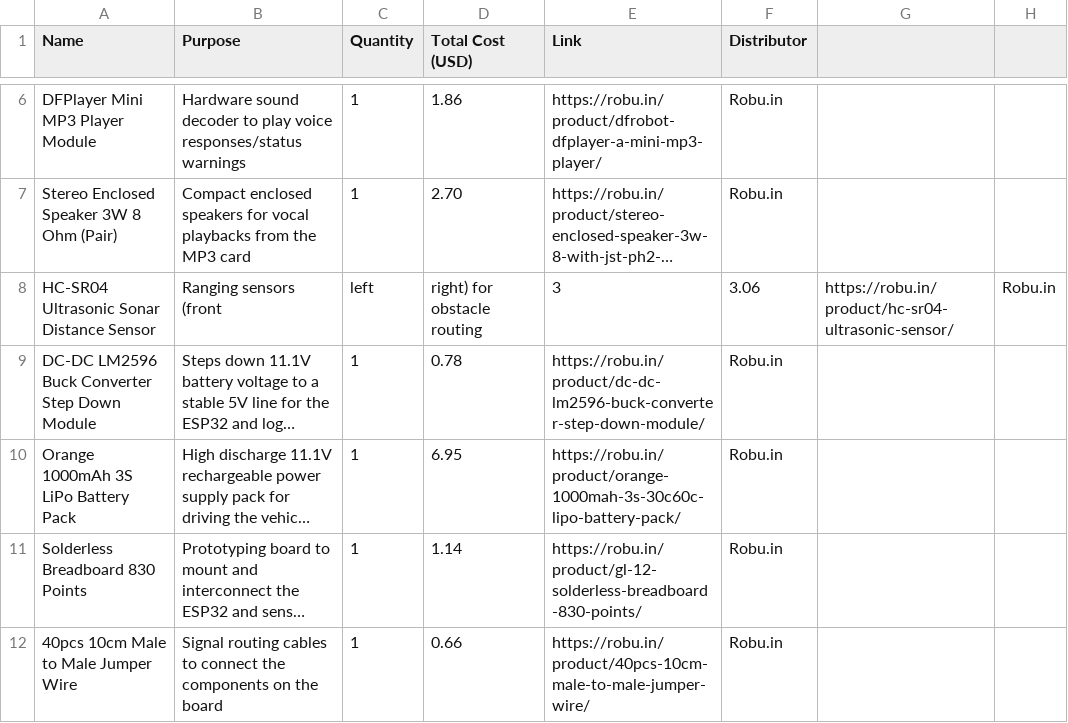
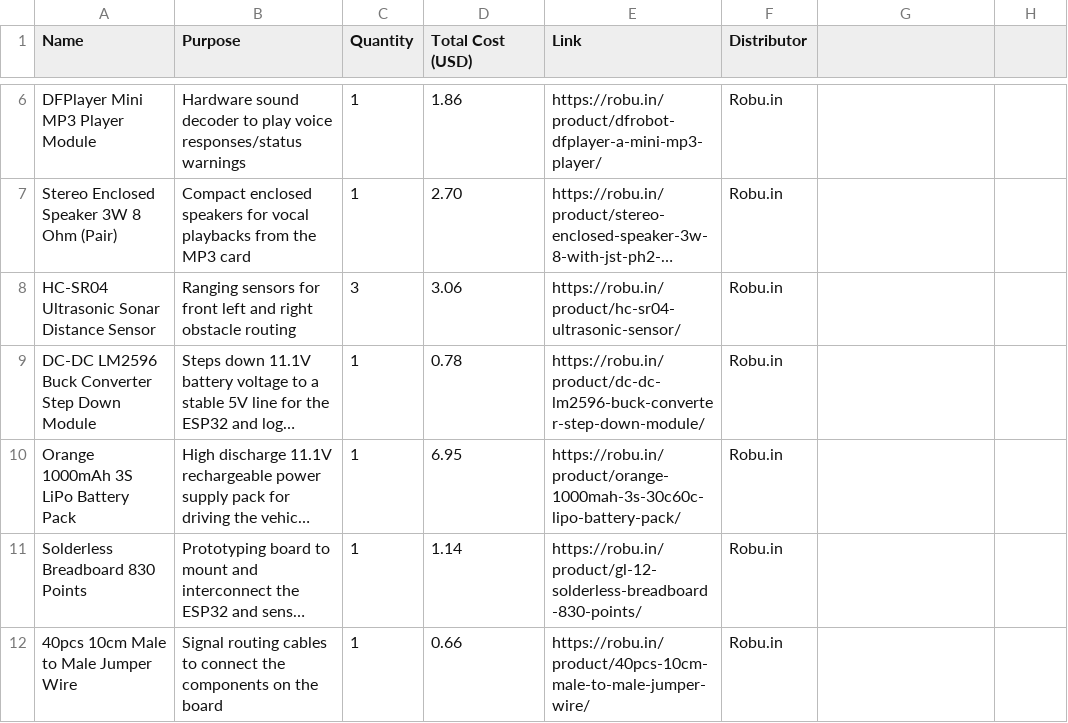
Before and after one commit to lakkeychoudhary/PathFinder, a CSV file: bom.csv, drawn as a sheet; only a part is shown, gaps mark what is left out; long unchanged cells end in …; the diff names each change by its address in the sheet, - before the commit and + after, or states it on an @@ line.

Commit message:
Fix CSV column shifting bug on HC-SR04 due to description commas

```diff
--- a/bom.csv
+++ b/bom.csv
-B8 (Purpose): Ranging sensors (front
+B8 (Purpose): Ranging sensors for front left and right obstacle routing
-C8 (Quantity): left
+C8 (Quantity): 3
-D8 (Total Cost (USD)): right) for obstacle routing
+D8 (Total Cost (USD)): 3.06
-E8 (Link): 3
+E8 (Link): https://robu.in/product/hc-sr04-ultrasonic-sensor/
-F8 (Distributor): 3.06
+F8 (Distributor): Robu.in
-G8: https://robu.in/product/hc-sr04-ultrasonic-sensor/
+G8: (empty)
-H8: Robu.in
+H8: (empty)
```
